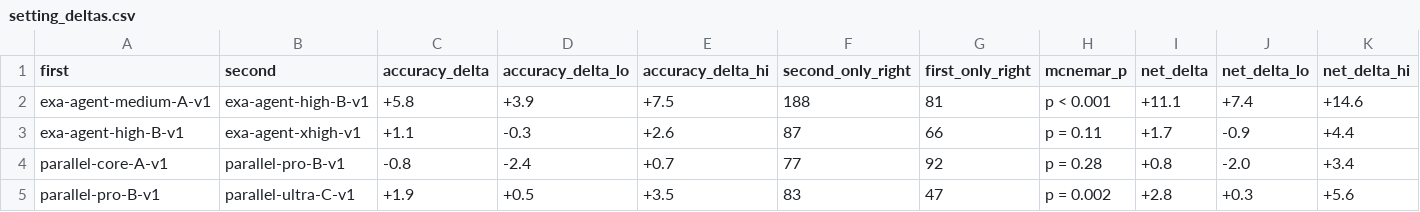
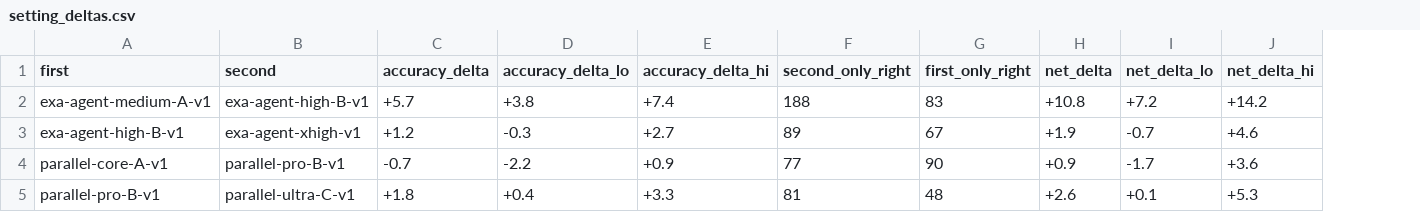
Before and after one commit to itsyusufahmed/research-agent-eval, a CSV file: grading/setting_deltas.csv, drawn as a sheet; only a part is shown; removed rows and columns are numbered as before the commit, all else as after; the diff covers the shown part only; the diff names each change by its address in the sheet, - before the commit and + after, or states it on an @@ line.

```diff
--- a/grading/setting_deltas.csv
+++ b/grading/setting_deltas.csv
-column H (mcnemar_p), rows 2-5: p < 0.001 | p = 0.11 | p = 0.28 | p = 0.002
-C2 (accuracy_delta): +5.8
+C2 (accuracy_delta): +5.7
-D2 (accuracy_delta_lo): +3.9
+D2 (accuracy_delta_lo): +3.8
-E2 (accuracy_delta_hi): +7.5
+E2 (accuracy_delta_hi): +7.4
-G2 (first_only_right): 81
+G2 (first_only_right): 83
-H2 (net_delta): +11.1
+H2 (net_delta): +10.8
-I2 (net_delta_lo): +7.4
+I2 (net_delta_lo): +7.2
-J2 (net_delta_hi): +14.6
+J2 (net_delta_hi): +14.2
-C3 (accuracy_delta): +1.1
+C3 (accuracy_delta): +1.2
-E3 (accuracy_delta_hi): +2.6
+E3 (accuracy_delta_hi): +2.7
-F3 (second_only_right): 87
+F3 (second_only_right): 89
-G3 (first_only_right): 66
+G3 (first_only_right): 67
-H3 (net_delta): +1.7
+H3 (net_delta): +1.9
-I3 (net_delta_lo): -0.9
+I3 (net_delta_lo): -0.7
-J3 (net_delta_hi): +4.4
+J3 (net_delta_hi): +4.6
-C4 (accuracy_delta): -0.8
+C4 (accuracy_delta): -0.7
-D4 (accuracy_delta_lo): -2.4
+D4 (accuracy_delta_lo): -2.2
-E4 (accuracy_delta_hi): +0.7
+E4 (accuracy_delta_hi): +0.9
-G4 (first_only_right): 92
+G4 (first_only_right): 90
-H4 (net_delta): +0.8
+H4 (net_delta): +0.9
-I4 (net_delta_lo): -2.0
+I4 (net_delta_lo): -1.7
-J4 (net_delta_hi): +3.4
+J4 (net_delta_hi): +3.6
-C5 (accuracy_delta): +1.9
+C5 (accuracy_delta): +1.8
-D5 (accuracy_delta_lo): +0.5
+D5 (accuracy_delta_lo): +0.4
-E5 (accuracy_delta_hi): +3.5
+E5 (accuracy_delta_hi): +3.3
-F5 (second_only_right): 83
+F5 (second_only_right): 81
-G5 (first_only_right): 47
+G5 (first_only_right): 48
-H5 (net_delta): +2.8
+H5 (net_delta): +2.6
-I5 (net_delta_lo): +0.3
+I5 (net_delta_lo): +0.1
-J5 (net_delta_hi): +5.6
+J5 (net_delta_hi): +5.3
```
Also changed, not shown: 16 edited cells elsewhere in this file, grading/flat_spot_check/comparison.csv, grading/results.csv, 28 other files.
